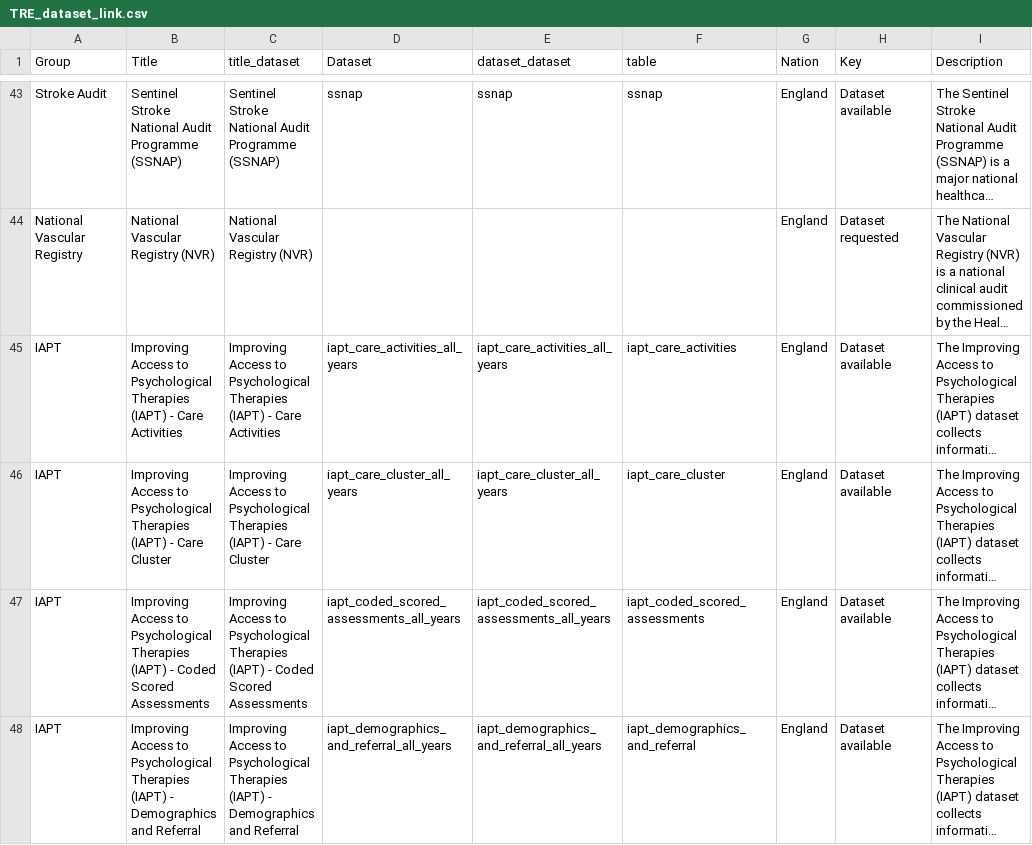
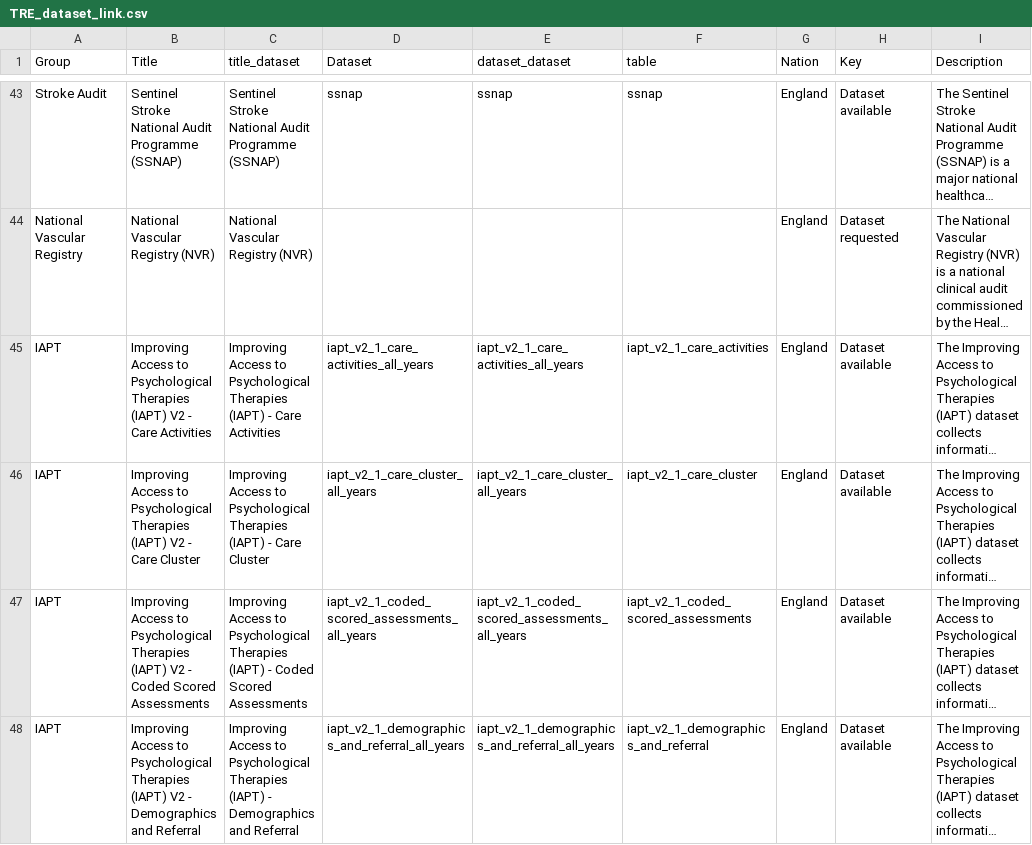
Before and after one commit to BHFDSC/cvd-covid-tre-dashboard, a CSV file: Data/TRE_dataset_link.csv, drawn as a sheet; only a part is shown, gaps mark what is left out; long unchanged cells end in …; the diff covers the shown part only; the diff names each change by its address in the sheet, - before the commit and + after, or states it on an @@ line.

Commit message:
fixed IAPT issue and added kidney logo

```diff
--- a/Data/TRE_dataset_link.csv
+++ b/Data/TRE_dataset_link.csv
-B45 (Title): …Therapies (IAPT) - Care…
+B45 (Title): …Therapies (IAPT) V2 - Care…
-D45 (Dataset): iapt_care_activities_all_years
+D45 (Dataset): iapt_v2_1_care_activities_all_years
-E45 (dataset_dataset): iapt_care_activities_all_years
+E45 (dataset_dataset): iapt_v2_1_care_activities_all_years
-F45 (table): iapt_care_activities
+F45 (table): iapt_v2_1_care_activities
-B46 (Title): …Therapies (IAPT) - Care…
+B46 (Title): …Therapies (IAPT) V2 - Care…
-D46 (Dataset): iapt_care_cluster_all_years
+D46 (Dataset): iapt_v2_1_care_cluster_all_years
-E46 (dataset_dataset): iapt_care_cluster_all_years
+E46 (dataset_dataset): iapt_v2_1_care_cluster_all_years
-F46 (table): iapt_care_cluster
+F46 (table): iapt_v2_1_care_cluster
-B47 (Title): …Therapies (IAPT) - Coded…
+B47 (Title): …Therapies (IAPT) V2 - Coded…
-D47 (Dataset): iapt_coded_scored_assessments_all_years
+D47 (Dataset): iapt_v2_1_coded_scored_assessments_all_years
-E47 (dataset_dataset): iapt_coded_scored_assessments_all_years
+E47 (dataset_dataset): iapt_v2_1_coded_scored_assessments_all_years
-F47 (table): iapt_coded_scored_assessments
+F47 (table): iapt_v2_1_coded_scored_assessments
-B48 (Title): …Therapies (IAPT) - Demographics…
+B48 (Title): …Therapies (IAPT) V2 - Demographics…
-D48 (Dataset): iapt_demographics_and_referral_all_years
+D48 (Dataset): iapt_v2_1_demographics_and_referral_all_years
-E48 (dataset_dataset): iapt_demographics_and_referral_all_years
+E48 (dataset_dataset): iapt_v2_1_demographics_and_referral_all_years
-F48 (table): iapt_demographics_and_referral
+F48 (table): iapt_v2_1_demographics_and_referral
```
Also changed, not shown: 12 edited cells elsewhere in this file, 5 other files.
